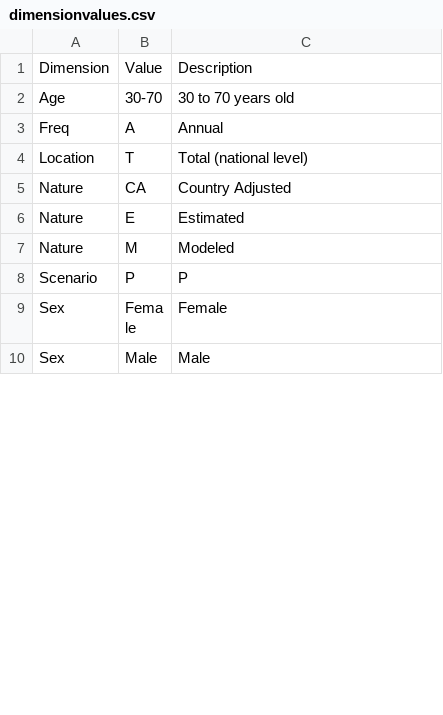
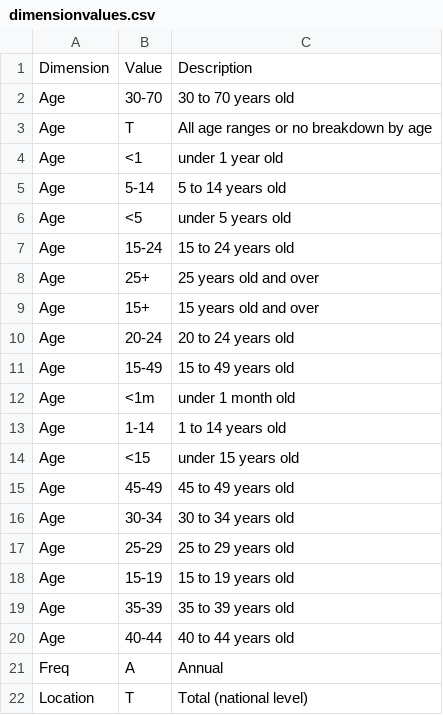
Before and after one commit to shraddha0110/SDGsDataPackage, a CSV file: dimensionvalues.csv, drawn as a sheet; only a part is shown; the shorter side is filled out with more unchanged rows; the diff covers the shown part only; the diff names each change by its address in the sheet, - before the commit and + after, or states it on an @@ line.

```diff
--- a/dimensionvalues.csv
+++ b/dimensionvalues.csv
+row 3: Age | T | All age ranges or no breakdown by age
+row 4: Age | <1 | under 1 year old
+row 5: Age | 5-14 | 5 to 14 years old
+row 6: Age | <5 | under 5 years old
+row 7: Age | 15-24 | 15 to 24 years old
+row 8: Age | 25+ | 25 years old and over
+row 9: Age | 15+ | 15 years old and over
+row 10: Age | 20-24 | 20 to 24 years old
+row 11: Age | 15-49 | 15 to 49 years old
+row 12: Age | <1m | under 1 month old
+row 13: Age | 1-14 | 1 to 14 years old
+row 14: Age | <15 | under 15 years old
+row 15: Age | 45-49 | 45 to 49 years old
+row 16: Age | 30-34 | 30 to 34 years old
+row 17: Age | 25-29 | 25 to 29 years old
+row 18: Age | 15-19 | 15 to 19 years old
+row 19: Age | 35-39 | 35 to 39 years old
+row 20: Age | 40-44 | 40 to 44 years old
```
Also changed, not shown: 29 added rows and 1 moved row elsewhere in this file, 2 other files.
